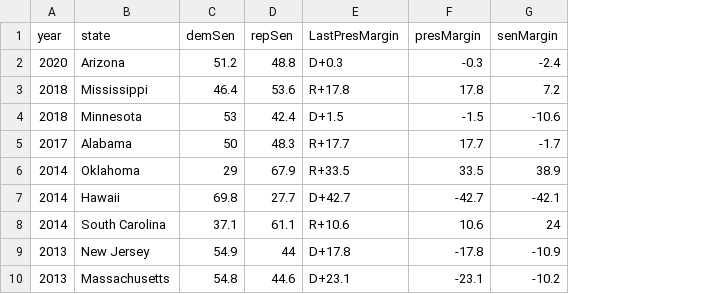
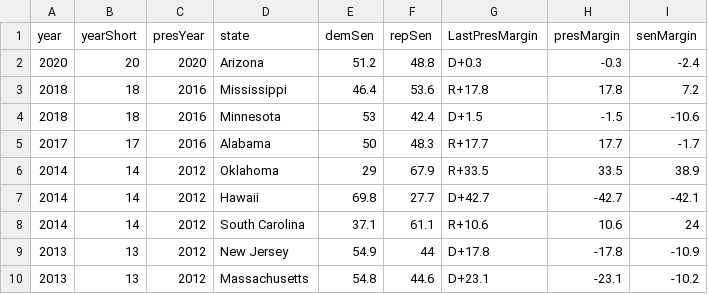
Before and after one commit to gcdean38/maneater, a CSV file: GASpecial.csv, drawn as a sheet; the diff names each change by its address in the sheet, - before the commit and + after, or states it on an @@ line.

Commit message:
added columns

```diff
--- a/GASpecial.csv
+++ b/GASpecial.csv
+column B (yearShort), rows 2-10: 20 | 18 | 18 | 17 | 14 | 14 | 14 | 13 | 13
+column C (presYear), rows 2-10: 2020 | 2016 | 2016 | 2016 | 2012 | 2012 | 2012 | 2012 | 2012
```
